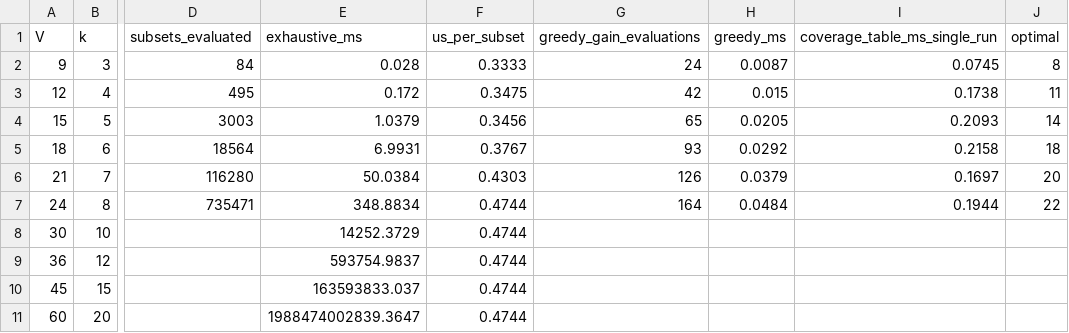
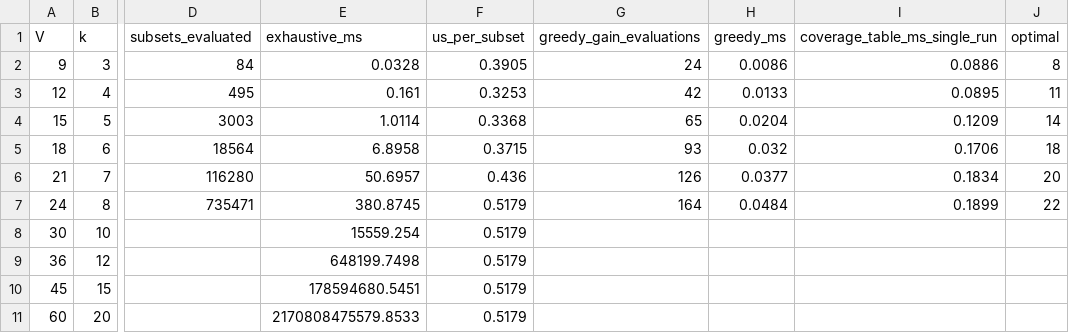
Before and after one commit to sumailasherif/DSA_Final-project-Q2, a CSV file: results/scaling_growing_k.csv, drawn as a sheet; only a part is shown, gaps mark what is left out; the diff names each change by its address in the sheet, - before the commit and + after, or states it on an @@ line.

```diff
--- a/results/scaling_growing_k.csv
+++ b/results/scaling_growing_k.csv
-E2 (exhaustive_ms): 0.028
+E2 (exhaustive_ms): 0.0328
-F2 (us_per_subset): 0.3333
+F2 (us_per_subset): 0.3905
-H2 (greedy_ms): 0.0087
+H2 (greedy_ms): 0.0086
-I2 (coverage_table_ms_single_run): 0.0745
+I2 (coverage_table_ms_single_run): 0.0886
-E3 (exhaustive_ms): 0.172
+E3 (exhaustive_ms): 0.161
-F3 (us_per_subset): 0.3475
+F3 (us_per_subset): 0.3253
-H3 (greedy_ms): 0.015
+H3 (greedy_ms): 0.0133
-I3 (coverage_table_ms_single_run): 0.1738
+I3 (coverage_table_ms_single_run): 0.0895
-E4 (exhaustive_ms): 1.0379
+E4 (exhaustive_ms): 1.0114
-F4 (us_per_subset): 0.3456
+F4 (us_per_subset): 0.3368
-H4 (greedy_ms): 0.0205
+H4 (greedy_ms): 0.0204
-I4 (coverage_table_ms_single_run): 0.2093
+I4 (coverage_table_ms_single_run): 0.1209
-E5 (exhaustive_ms): 6.9931
+E5 (exhaustive_ms): 6.8958
-F5 (us_per_subset): 0.3767
+F5 (us_per_subset): 0.3715
-H5 (greedy_ms): 0.0292
+H5 (greedy_ms): 0.032
-I5 (coverage_table_ms_single_run): 0.2158
+I5 (coverage_table_ms_single_run): 0.1706
-E6 (exhaustive_ms): 50.0384
+E6 (exhaustive_ms): 50.6957
-F6 (us_per_subset): 0.4303
+F6 (us_per_subset): 0.436
-H6 (greedy_ms): 0.0379
+H6 (greedy_ms): 0.0377
-I6 (coverage_table_ms_single_run): 0.1697
+I6 (coverage_table_ms_single_run): 0.1834
-E7 (exhaustive_ms): 348.8834
+E7 (exhaustive_ms): 380.8745
-F7:F11 (us_per_subset): 0.4744
+F7:F11 (us_per_subset): 0.5179
-I7 (coverage_table_ms_single_run): 0.1944
+I7 (coverage_table_ms_single_run): 0.1899
-E8 (exhaustive_ms): 14252.3729
+E8 (exhaustive_ms): 15559.254
-E9 (exhaustive_ms): 593754.9837
+E9 (exhaustive_ms): 648199.7498
-E10 (exhaustive_ms): 163593833.037
+E10 (exhaustive_ms): 178594680.5451
-E11 (exhaustive_ms): 1988474002839.3647
+E11 (exhaustive_ms): 2170808475579.8533
```
Also changed, not shown: results/real_network_results.csv, results/scaling_fixed_k.csv, 6 other files.
